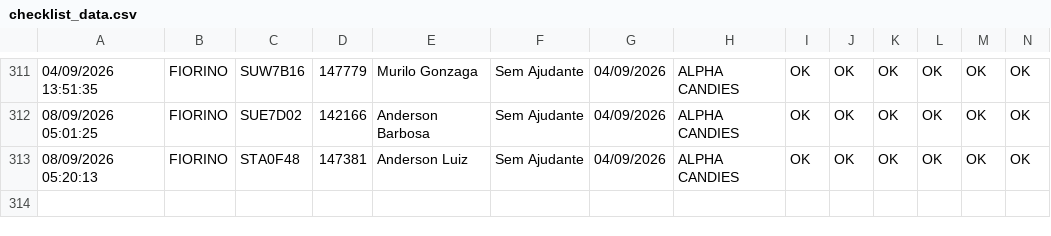
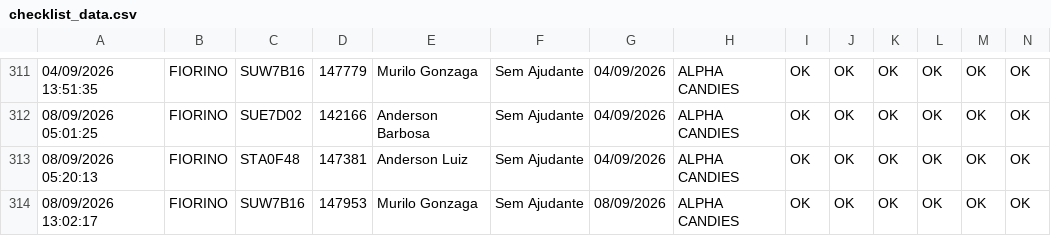
Before and after one commit to rot-alpha/carverify, a CSV file: src/data/checklist_data.csv, drawn as a sheet; only a part is shown, gaps mark what is left out; rows hold the shown columns only; the diff names each change by its address in the sheet, - before the commit and + after, or states it on an @@ line.

```diff
--- a/src/data/checklist_data.csv
+++ b/src/data/checklist_data.csv
+row 314: 08/09/2026 13:02:17 | FIORINO | SUW7B16 | 147953 | Murilo Gonzaga | Sem Ajudante | 08/09/2026 | ALPHA CANDIES | OK | OK | OK | OK | OK | OK
```
